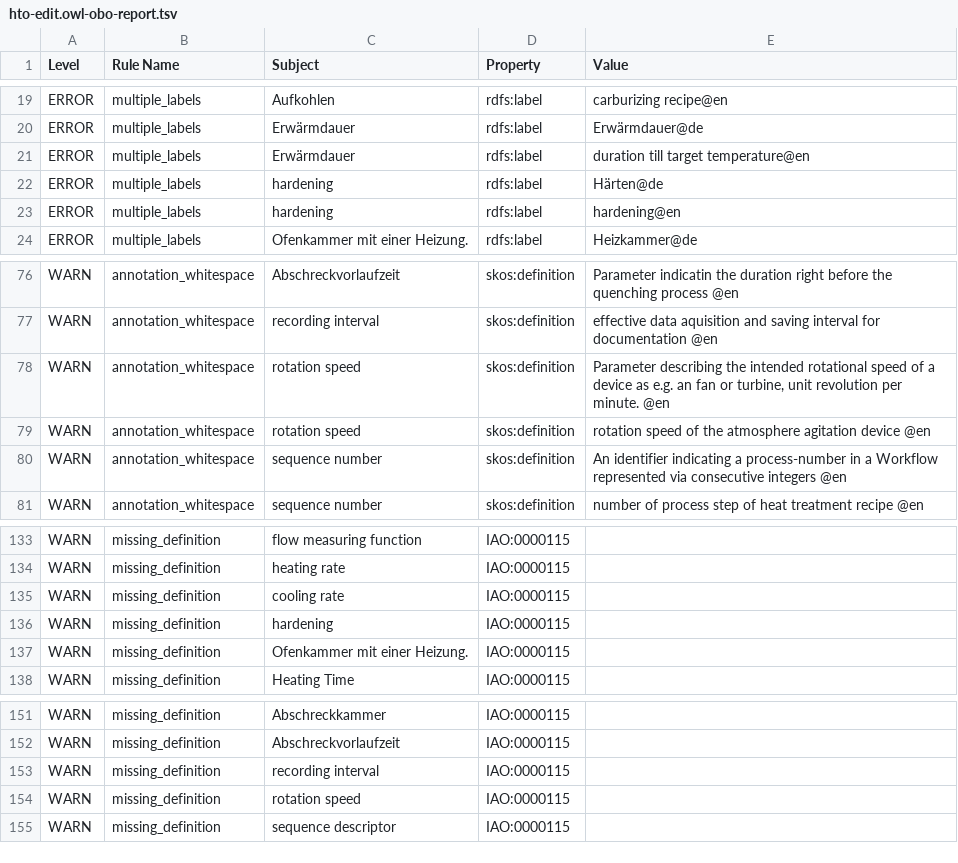
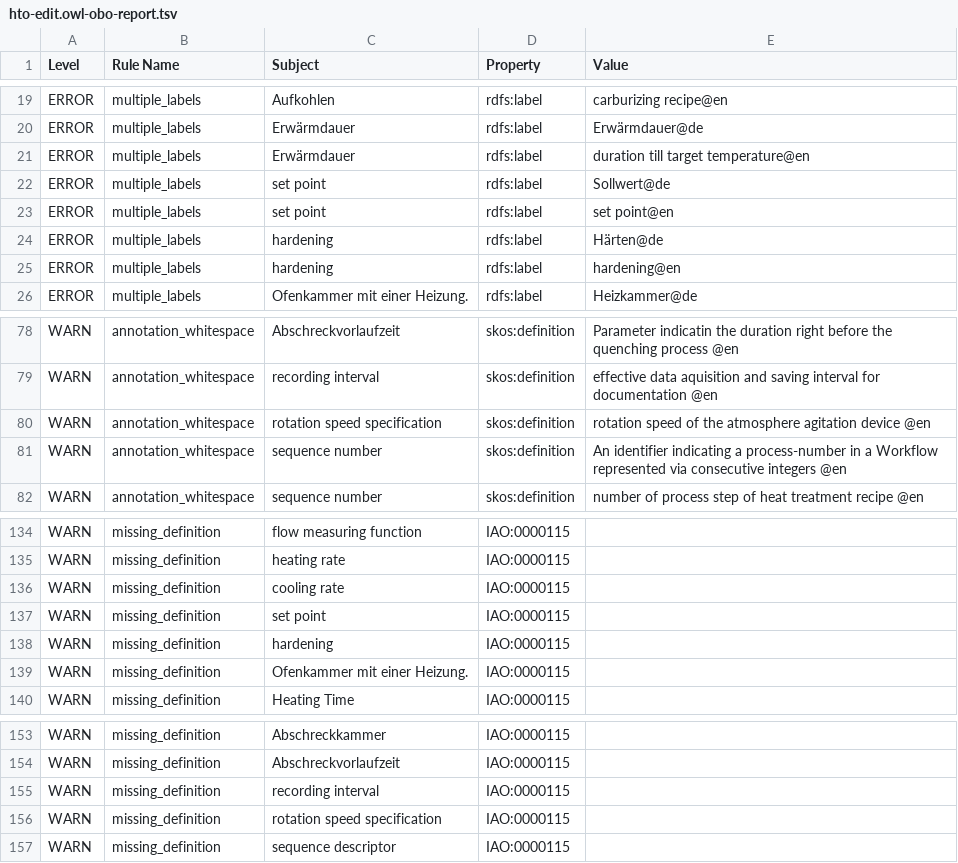
Before and after one commit to materialdigital/heat-treatment-application-ontology, a TSV file: src/ontology/reports/hto-edit.owl-obo-report.tsv, drawn as a sheet; only a part is shown, gaps mark what is left out.

```diff
--- a/src/ontology/reports/hto-edit.owl-obo-report.tsv
+++ b/src/ontology/reports/hto-edit.owl-obo-report.tsv
@@ -21,2 +21,4 @@ ERROR	multiple_labels	Erwärmdauer	rdfs:label	Erwärmdauer@de
 ERROR	multiple_labels	Erwärmdauer	rdfs:label	duration till target temperature@en
+ERROR	multiple_labels	set point	rdfs:label	Sollwert@de
+ERROR	multiple_labels	set point	rdfs:label	set point@en
 ERROR	multiple_labels	hardening	rdfs:label	Härten@de
@@ -77,4 +79,3 @@ WARN	annotation_whitespace	Abschreckvorlaufzeit	skos:definition	Parameter indica
 WARN	annotation_whitespace	recording interval	skos:definition	 effective data aquisition and saving interval for documentation @en
-WARN	annotation_whitespace	rotation speed	skos:definition	 Parameter describing the intended rotational speed of a device as e.g. an fan or turbine, unit revolution per minute. @en
-WARN	annotation_whitespace	rotation speed	skos:definition	rotation speed of the atmosphere agitation device @en
+WARN	annotation_whitespace	rotation speed specification	skos:definition	rotation speed of the atmosphere agitation device @en
 WARN	annotation_whitespace	sequence number	skos:definition	 An identifier indicating a process-number in a Workflow represented via consecutive integers @en
@@ -135,2 +136,3 @@ WARN	missing_definition	heating rate	IAO:0000115
 WARN	missing_definition	cooling rate	IAO:0000115	
+WARN	missing_definition	set point	IAO:0000115	
 WARN	missing_definition	hardening	IAO:0000115	
@@ -153,3 +155,3 @@ WARN	missing_definition	Abschreckvorlaufzeit	IAO:0000115
 WARN	missing_definition	recording interval	IAO:0000115	
-WARN	missing_definition	rotation speed	IAO:0000115	
+WARN	missing_definition	rotation speed specification	IAO:0000115	
 WARN	missing_definition	sequence descriptor	IAO:0000115	
```
Also changed, not shown: 14 other files.
